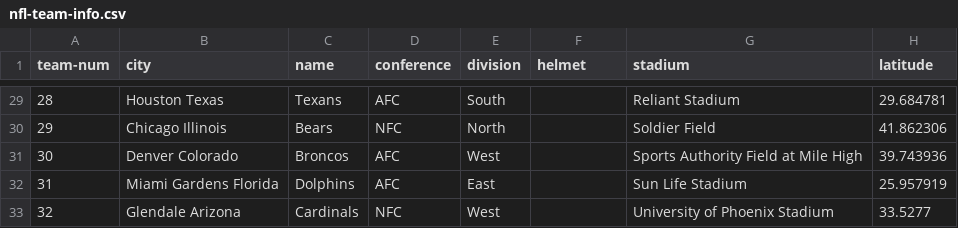
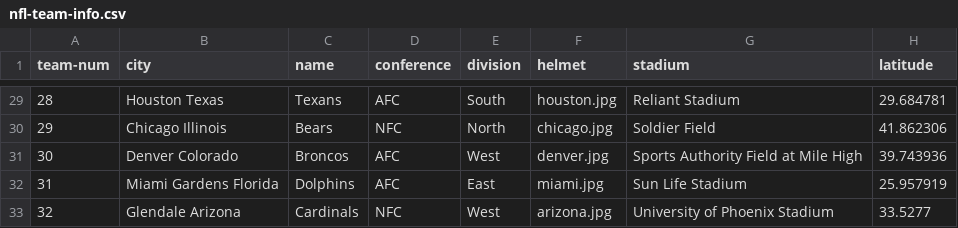
Before and after one commit to Trizzle/Football, a CSV file: nfl-data/nfl-team-info.csv, drawn as a sheet; only a part is shown, gaps mark what is left out; the diff covers the shown part only; the diff names each change by its address in the sheet, - before the commit and + after, or states it on an @@ line.

```diff
--- a/nfl-data/nfl-team-info.csv
+++ b/nfl-data/nfl-team-info.csv
-F29 (helmet): (empty)
+F29 (helmet): houston.jpg
-F30 (helmet): (empty)
+F30 (helmet): chicago.jpg
-F31 (helmet): (empty)
+F31 (helmet): denver.jpg
-F32 (helmet): (empty)
+F32 (helmet): miami.jpg
-F33 (helmet): (empty)
+F33 (helmet): arizona.jpg
```
Also changed, not shown: 27 edited cells elsewhere in this file, 2 other files.
